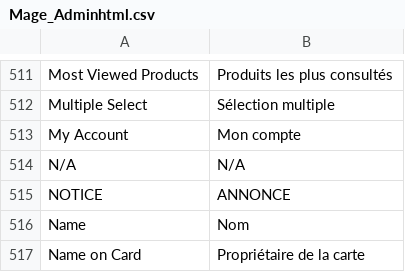
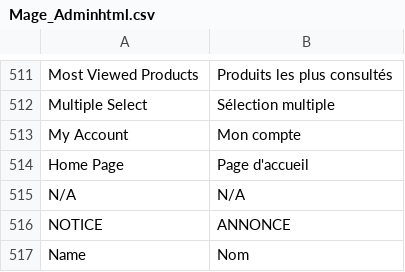
Before and after one commit to gvsurenderreddy/2vpn-store, a CSV file: app/locale/fr_FR/Mage_Adminhtml.csv, drawn as a sheet; only a part is shown, gaps mark what is left out; the shorter side is filled out with more unchanged rows.

```diff
--- a/app/locale/fr_FR/Mage_Adminhtml.csv
+++ b/app/locale/fr_FR/Mage_Adminhtml.csv
@@ -513,2 +513,3 @@
 "My Account","Mon compte"
+"Home Page","Page d'accueil"
 "N/A","N/A"
```
Also changed, not shown: app/locale/fr_FR/Mage_Catalog.csv, app/locale/fr_FR/Mage_CatalogSearch.csv, 3 other files.
